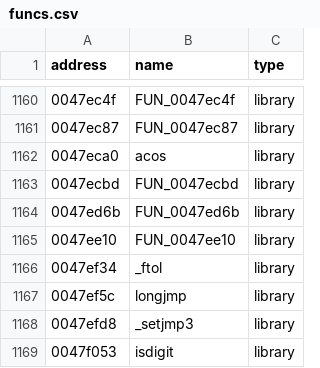
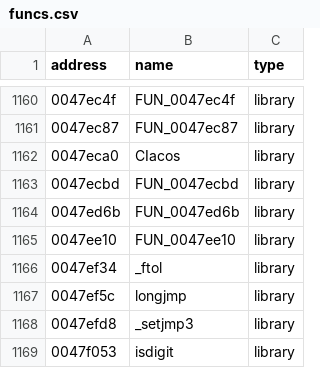
Before and after one commit to some100/th07, a CSV file: csv/funcs.csv, drawn as a sheet; only a part is shown, gaps mark what is left out.

```diff
--- a/csv/funcs.csv
+++ b/csv/funcs.csv
@@ -1161,3 +1161,3 @@ address|name|type
 0047ec87|FUN_0047ec87|library
-0047eca0|acos|library
+0047eca0|CIacos|library
 0047ecbd|FUN_0047ecbd|library
```
Also changed, not shown: 26 other files.
